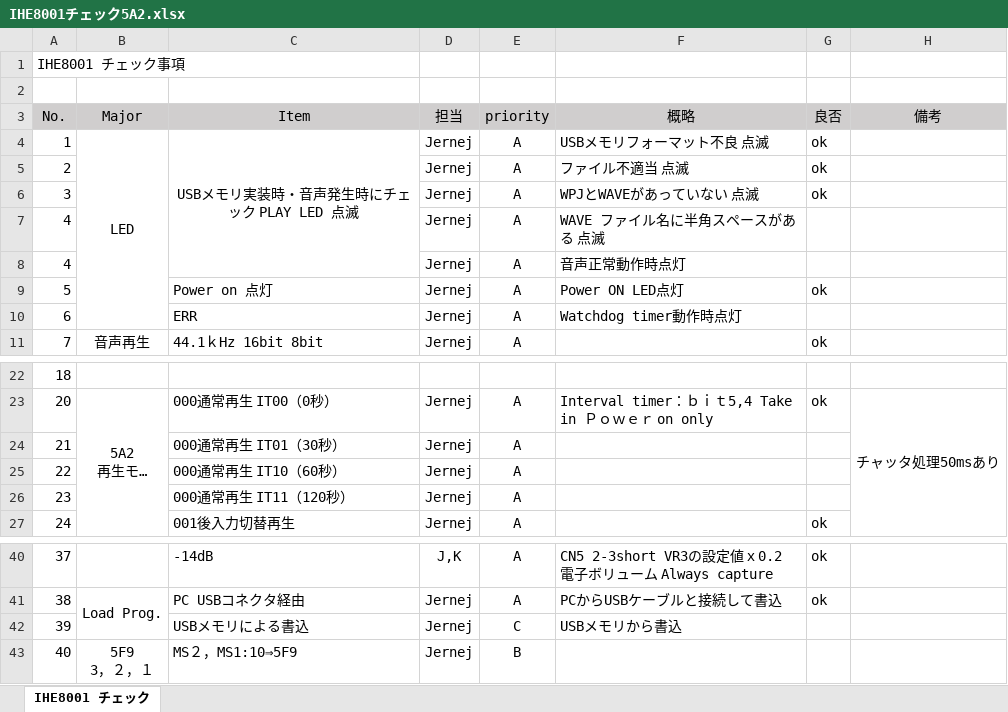
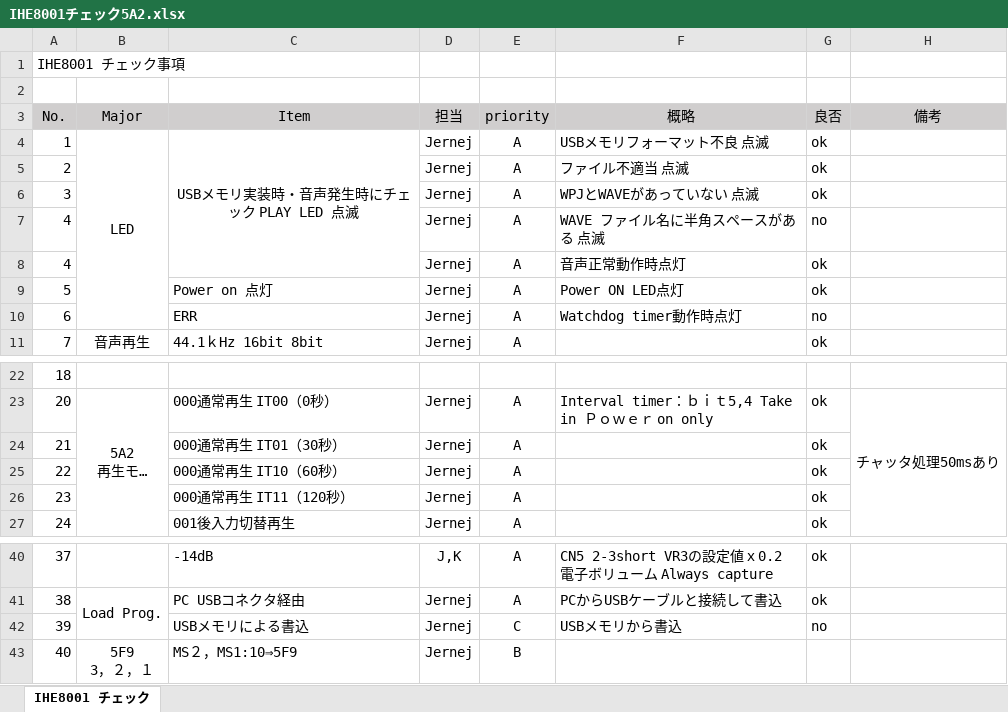
Before and after one commit to jernejp21/VoiceNavi, an Excel workbook: IHE8001チェック5A2.xlsx, sheet IHE8001 チェック, drawn as a sheet; only a part is shown, gaps mark what is left out; long unchanged cells end in …; values as stored, in another font and other column widths than the file's, no borders; the diff names each change by its address in the sheet, - before the commit and + after, or states it on an @@ line.

```diff
--- a/IHE8001チェック5A2.xlsx (sheet IHE8001 チェック)
+++ b/IHE8001チェック5A2.xlsx (sheet IHE8001 チェック)
-G7 (良否): (empty)
+G7 (良否): no
-G8 (良否): (empty)
+G8 (良否): ok
-G10 (良否): (empty)
+G10 (良否): no
-G24:G26 (良否): (empty)
+G24:G26 (良否): ok
-G42 (良否): (empty)
+G42 (良否): no
```
Also changed, not shown: 3 other files.
